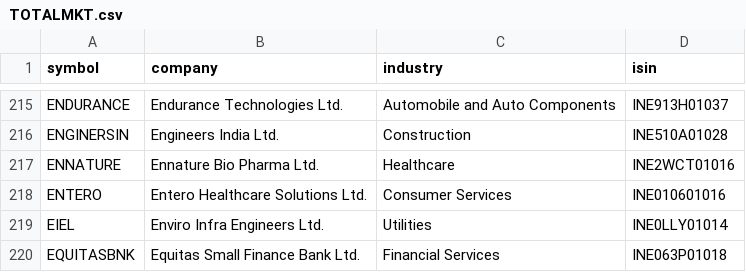
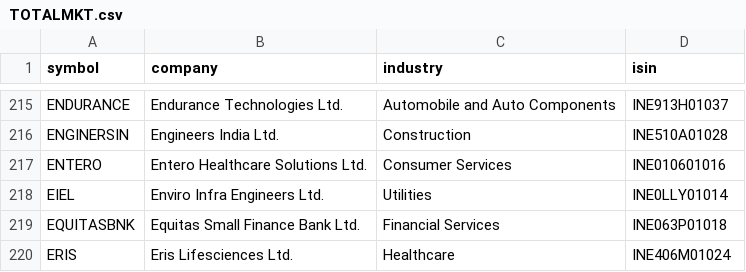
Before and after one commit to vs916491-maker/Nifty-sector-strength, a CSV file: data/constituents/TOTALMKT.csv, drawn as a sheet; only a part is shown, gaps mark what is left out; the shorter side is filled out with more unchanged rows; the diff names each change by its address in the sheet, - before the commit and + after, or states it on an @@ line.

```diff
--- a/data/constituents/TOTALMKT.csv
+++ b/data/constituents/TOTALMKT.csv
-row 217: ENNATURE | Ennature Bio Pharma Ltd. | Healthcare | INE2WCT01016
```
Also changed, not shown: data/meta/advance_decline.csv, data/meta/mcap.csv, 5 other files.
